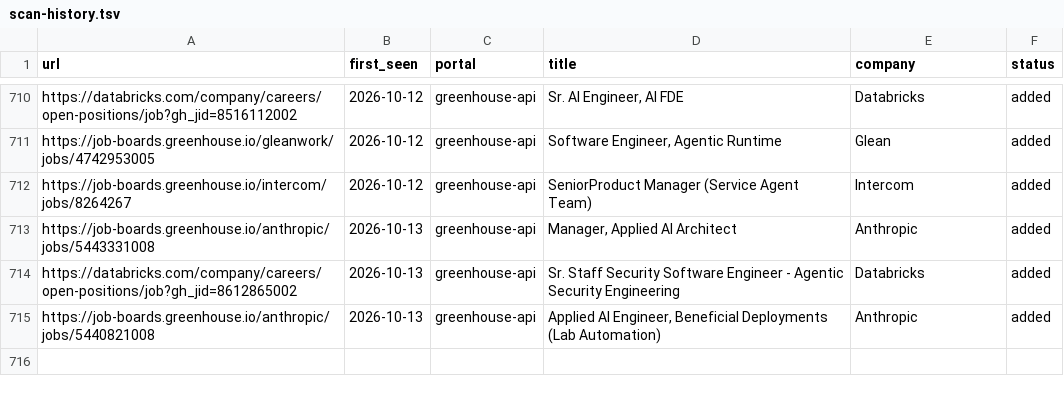
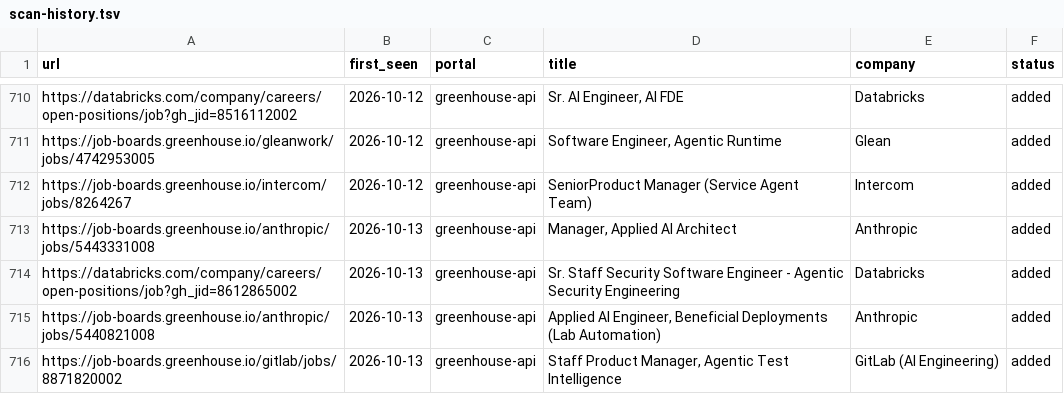
Before and after one commit to jayavardhan8907/AutomateJob, a TSV file: data/scan-history.tsv, drawn as a sheet; only a part is shown, gaps mark what is left out.

Commit message:
chore: auto-scan 2026-10-13

```diff
--- a/data/scan-history.tsv
+++ b/data/scan-history.tsv
@@ -715 +715,2 @@ https://databricks.com/company/careers/open-positions/job?gh_jid=8612865002	2026
 https://job-boards.greenhouse.io/anthropic/jobs/5440821008	2026-10-13	greenhouse-api	Applied AI Engineer, Beneficial Deployments (Lab Automation)	Anthropic	added
+https://job-boards.greenhouse.io/gitlab/jobs/8871820002	2026-10-13	greenhouse-api	Staff Product Manager, Agentic Test Intelligence	GitLab (AI Engineering)	added
```
Also changed, not shown: 1 other file.
